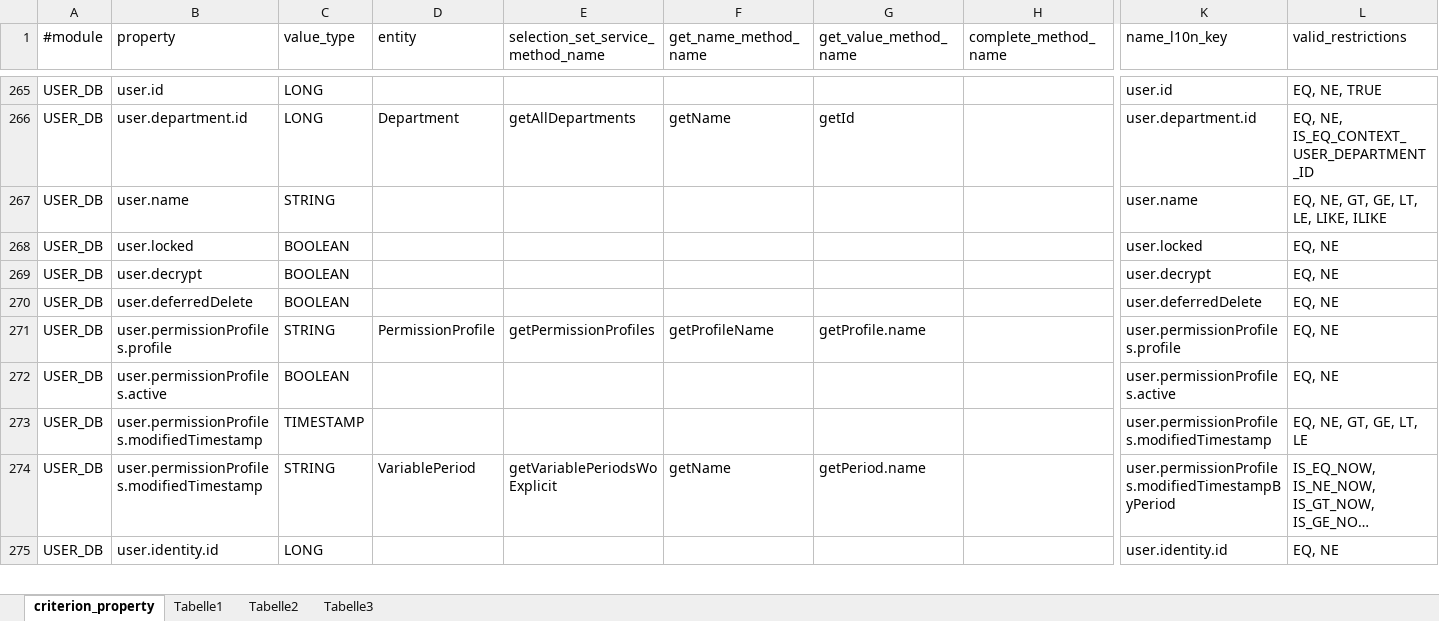
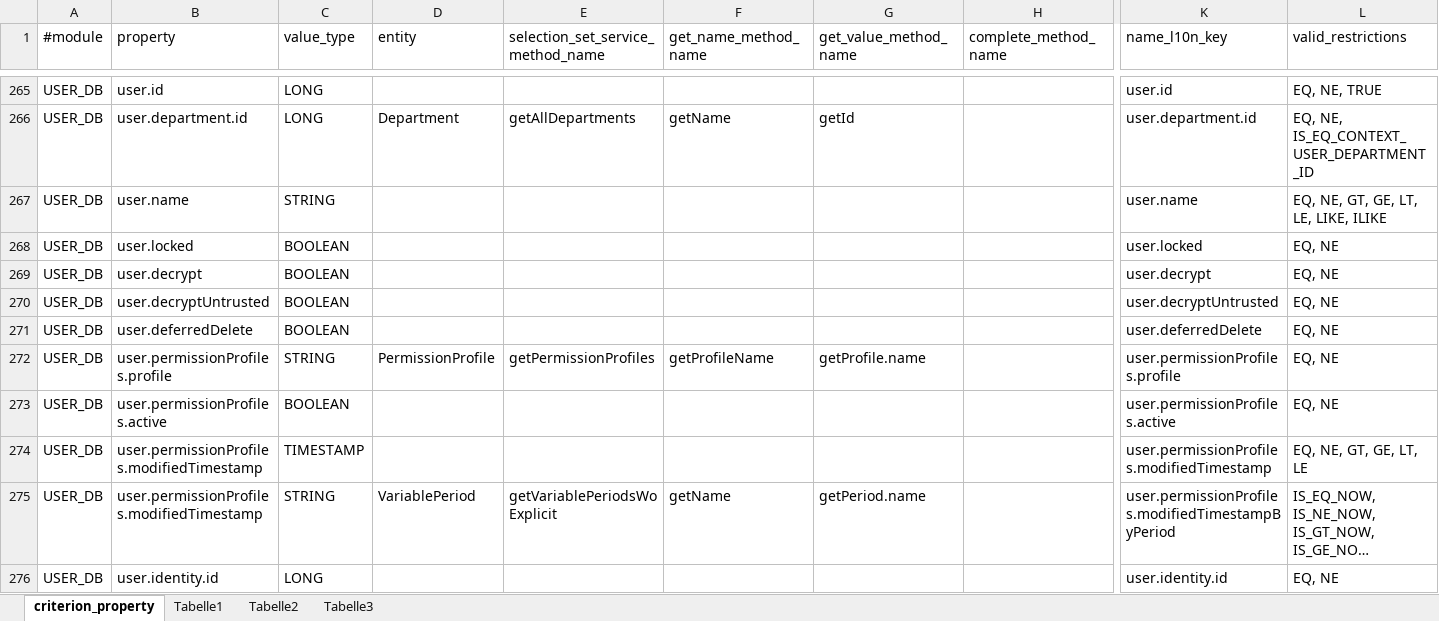
Before and after one commit to rkrenn/master-data, an Excel workbook: criterion_property_definitions.xlsx, sheet criterion_property, drawn as a sheet; only a part is shown, gaps mark what is left out; long unchanged cells end in …; values as stored, in another font and other column widths than the file's, no borders; rows hold the shown columns only; the diff names each change by its address in the sheet, - before the commit and + after, or states it on an @@ line.

Commit message:
add user.decrpytUntrusted query criterion

```diff
--- a/criterion_property_definitions.xlsx (sheet criterion_property)
+++ b/criterion_property_definitions.xlsx (sheet criterion_property)
+row 270: USER_DB | user.decryptUntrusted | BOOLEAN |  |  |  |  |  | user.decryptUntrusted | EQ, NE
```
Also changed, not shown: 1 other file.
